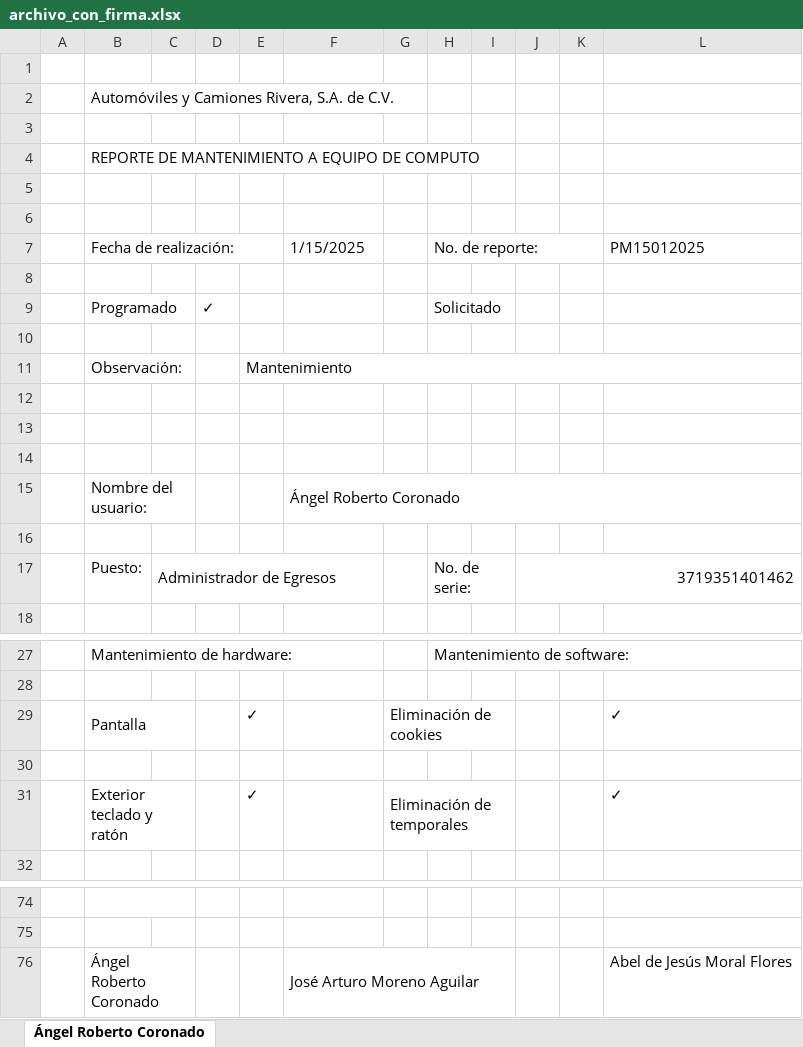
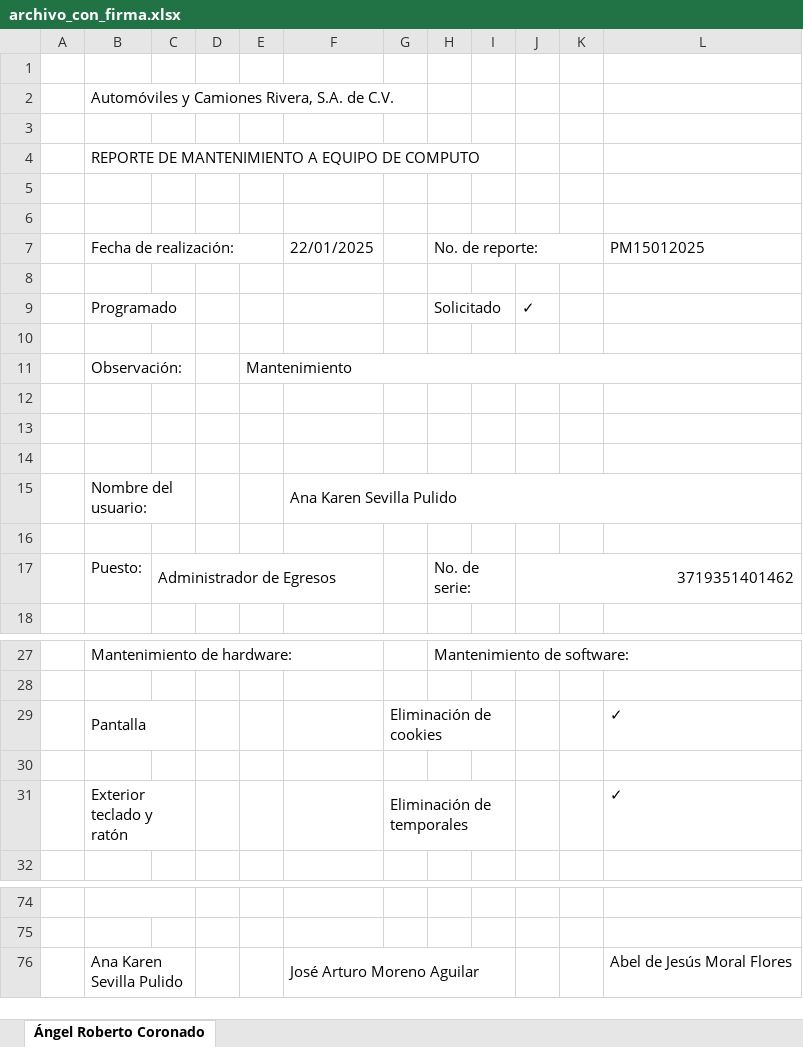
Before and after one commit to arturo-moreno129/acrivera-sis, an Excel workbook: imagenes_guardadas/archivo_con_firma.xlsx, sheet Ángel Roberto Coronado, drawn as a sheet; only a part is shown, gaps mark what is left out; values as stored, in another font and other column widths than the file's, no cell formats; charts and pictures not drawn; the diff names each change by its address in the sheet, - before the commit and + after, or states it on an @@ line.

```diff
--- a/imagenes_guardadas/archivo_con_firma.xlsx (sheet Ángel Roberto Coronado)
+++ b/imagenes_guardadas/archivo_con_firma.xlsx (sheet Ángel Roberto Coronado)
-F7: 1/15/2025
+F7: 22/01/2025
-D9: ✓
+D9: (empty)
-J9: (empty)
+J9: ✓
-F15: Ángel Roberto Coronado
+F15: Ana Karen Sevilla Pulido
-E29: ✓
+E29: (empty)
-E31: ✓
+E31: (empty)
-B76: Ángel Roberto Coronado
+B76: Ana Karen Sevilla Pulido
```
Also changed, not shown: cell formats, charts or pictures, 22 other files.
